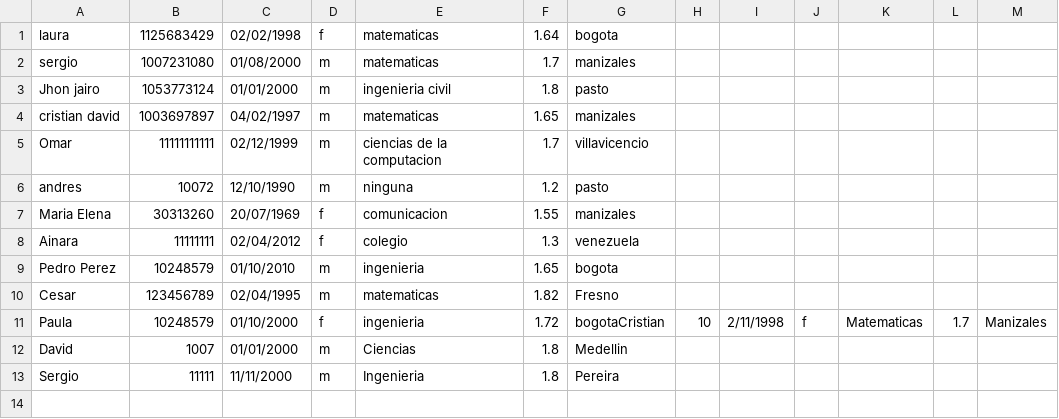
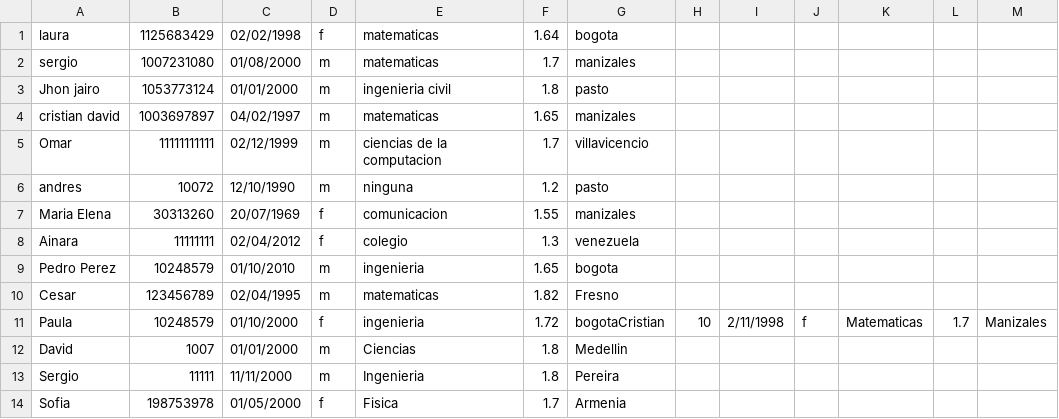
Before and after one commit to sevalencial/ProyectoOrientado, a CSV file: Datos.csv, drawn as a sheet.

Commit message:
Add files via upload

```diff
--- a/Datos.csv
+++ b/Datos.csv
@@ -13 +13,2 @@ David,1007,01/01/2000,m,Ciencias,1.8,Medellin
 Sergio,11111,11/11/2000,m,Ingenieria,1.8,Pereira
+Sofia,198753978,01/05/2000,f,Fisica,1.7,Armenia
```
